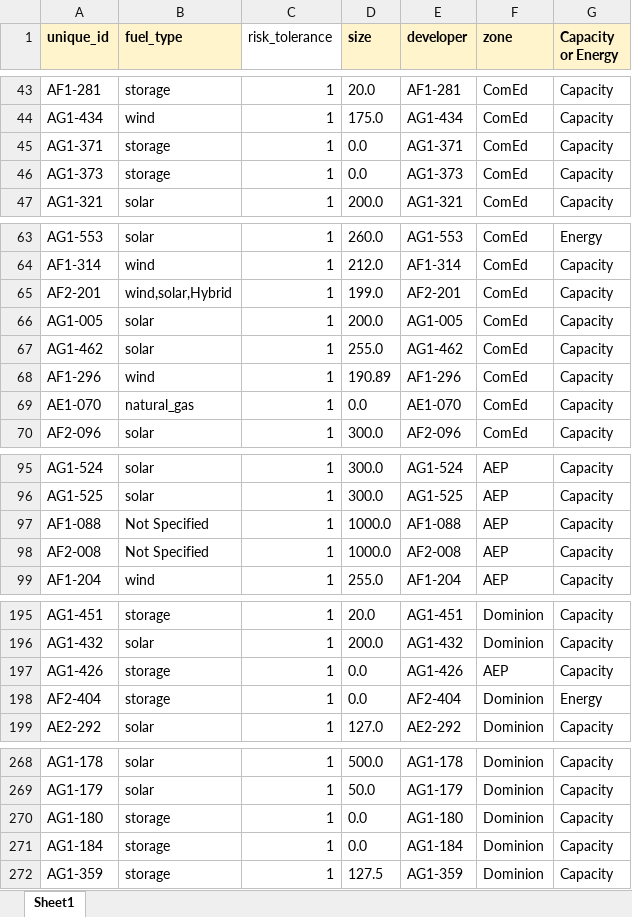
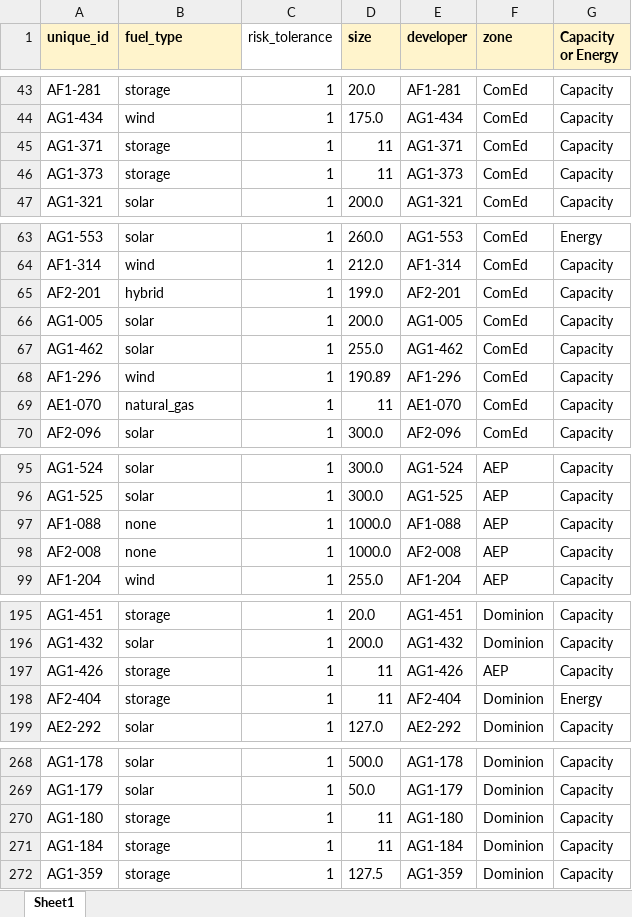
Before and after one commit to abigailweeks-rmi/Thesis, an Excel workbook: Thesis/developer_states.xlsx, sheet Sheet1, drawn as a sheet; only a part is shown, gaps mark what is left out; values as stored, in another font and other column widths than the file's, no borders; the diff covers the shown part only; the diff names each change by its address in the sheet, - before the commit and + after, or states it on an @@ line.

```diff
--- a/Thesis/developer_states.xlsx (sheet Sheet1)
+++ b/Thesis/developer_states.xlsx (sheet Sheet1)
-D45:D46 (size): 0.0
+D45:D46 (size): 11
-B65 (fuel_type): wind,solar,Hybrid
+B65 (fuel_type): hybrid
-D69 (size): 0.0
+D69 (size): 11
-B97:B98 (fuel_type): Not Specified
+B97:B98 (fuel_type): none
-D197:D198 (size): 0.0
+D197:D198 (size): 11
-D270:D271 (size): 0.0
+D270:D271 (size): 11
```
Also changed, not shown: 5 edited cells elsewhere in this sheet, Thesis/fuel_states.xlsx, Thesis/node_states.xlsx, 6 other files.
